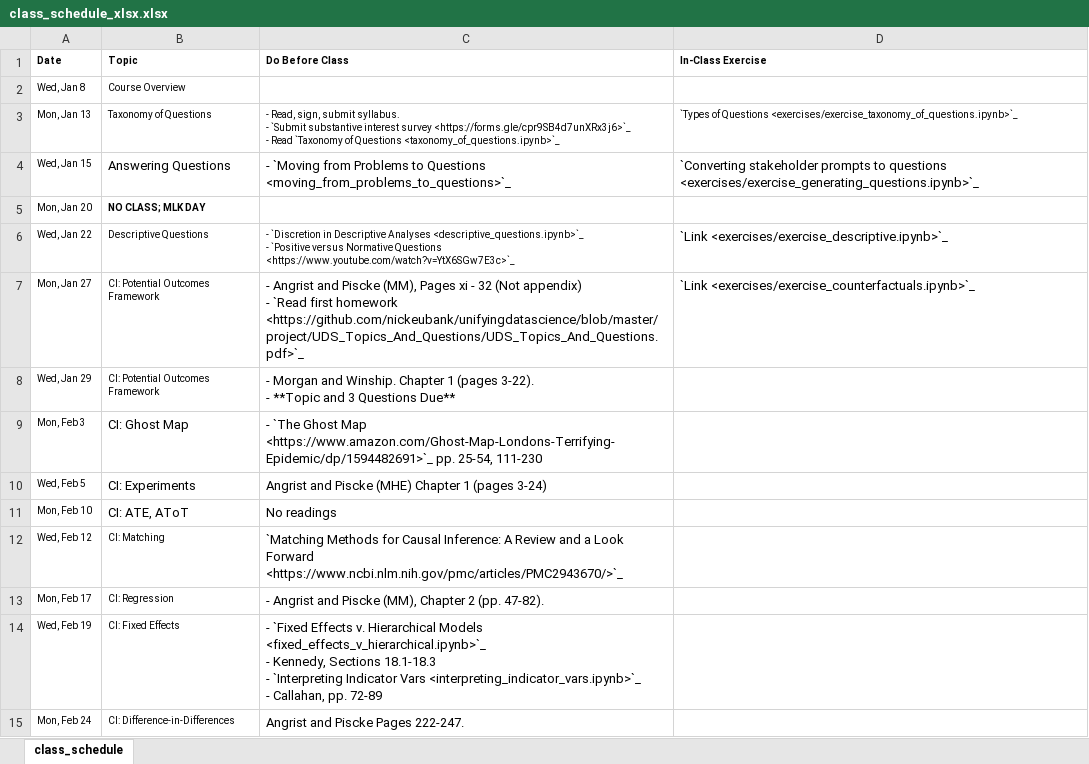
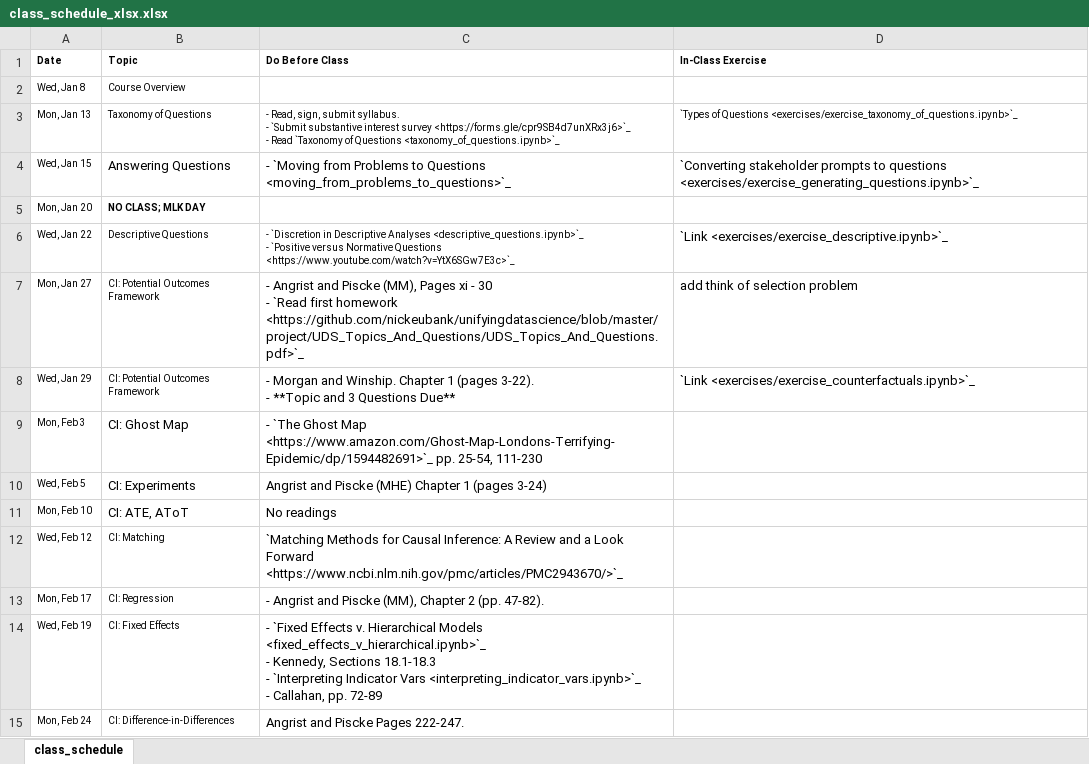
Before and after one commit to nickeubank/unifyingdatascience, an Excel workbook: source/class_schedule_xlsx.xlsx, sheet class_schedule, drawn as a sheet; only a part is shown; values as stored, in another font and other column widths than the file's, no borders; ↵ is a line break in a cell; the diff names each change by its address in the sheet, - before the commit and + after, or states it on an @@ line.

Commit message:
fix exercise typos

```diff
--- a/source/class_schedule_xlsx.xlsx (sheet class_schedule)
+++ b/source/class_schedule_xlsx.xlsx (sheet class_schedule)
-C7 (Do Before Class): …xi - 32 (Not appendix) ↵ - `Read…
+C7 (Do Before Class): …xi - 30 ↵ - `Read…
-D7 (In-Class Exercise): `Link <exercises/exercise_counterfactuals.ipynb>`_
+D7 (In-Class Exercise): add think of selection problem
-D8 (In-Class Exercise): (empty)
+D8 (In-Class Exercise): `Link <exercises/exercise_counterfactuals.ipynb>`_
```
Also changed, not shown: 20 other files.
